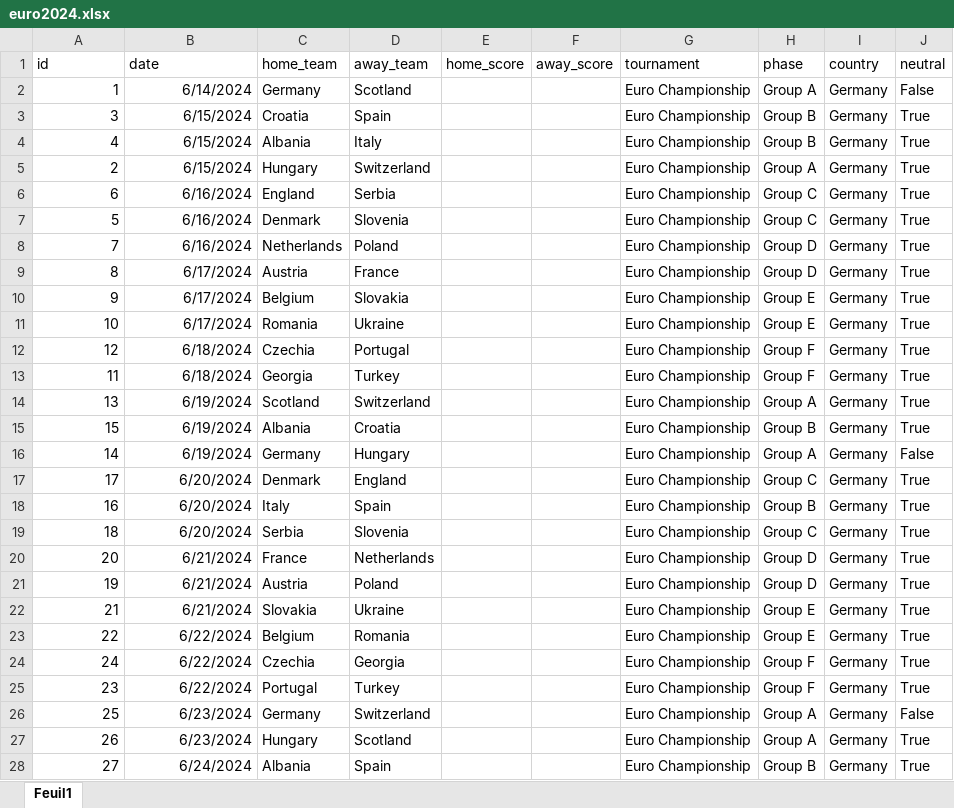
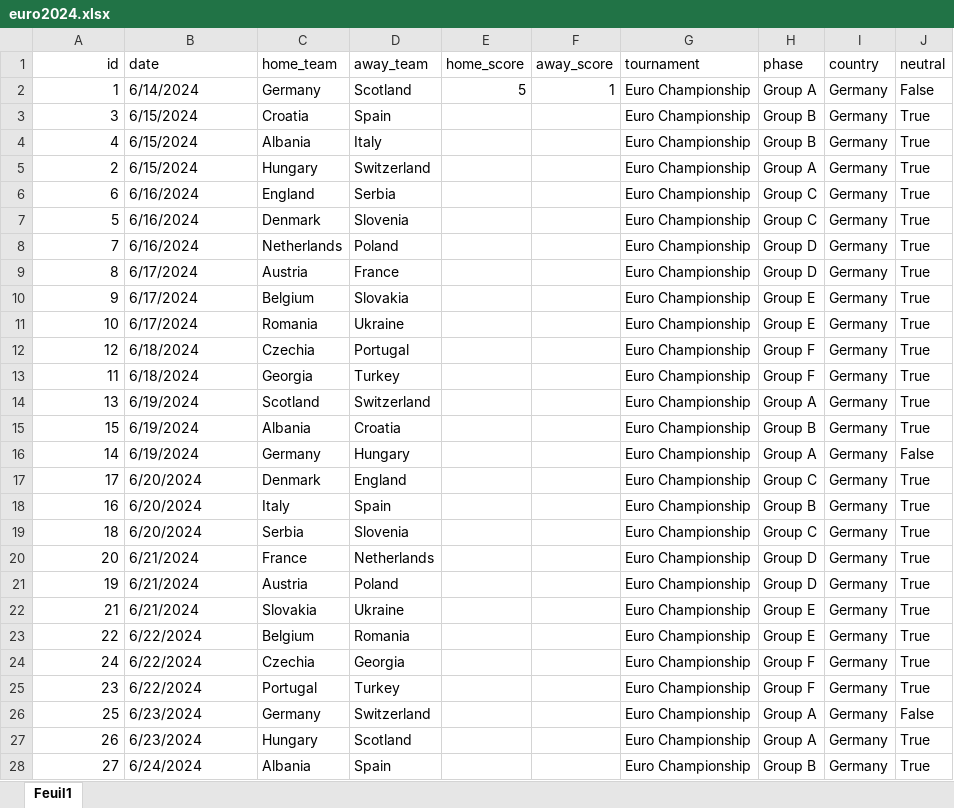
Before and after one commit to 16bravo/MatchOracle, an Excel workbook: data/source/competitions/euro2024.xlsx, sheet Feuil1, drawn as a sheet; only a part is shown; values as stored, in another font and other column widths than the file's, no borders; the diff covers the shown part only; the diff names each change by its address in the sheet, - before the commit and + after, or states it on an @@ line.

Commit message:
manual update euro2024 match

```diff
--- a/data/source/competitions/euro2024.xlsx (sheet Feuil1)
+++ b/data/source/competitions/euro2024.xlsx (sheet Feuil1)
-A1 alignment: left
+A1 alignment: right
-B2:B28 alignment: right
+B2:B28 alignment: left
-E2 (home_score): (empty)
+E2 (home_score): 5
-F2 (away_score): (empty)
+F2 (away_score): 1
```
Also changed, not shown: cell formats elsewhere in this sheet.
